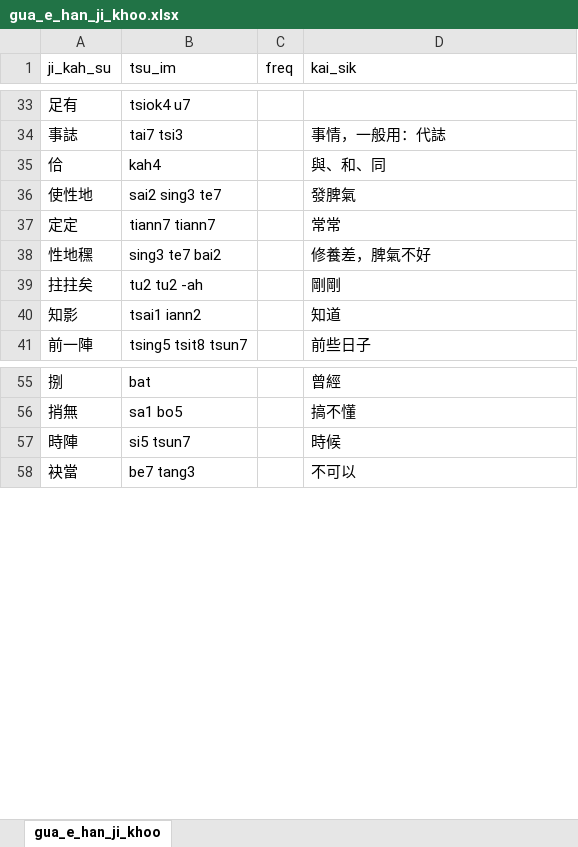
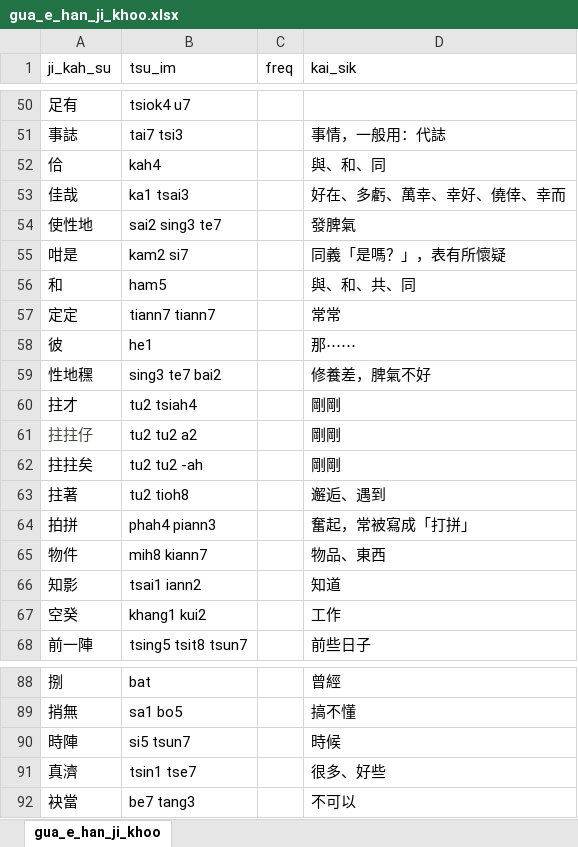
Before and after one commit to AlanJui/rime-taigi, an Excel workbook: gua_e_han_ji_khoo.xlsx, sheet gua_e_han_ji_khoo, drawn as a sheet; only a part is shown, gaps mark what is left out; values as stored, in another font and other column widths than the file's, no borders; table styles not drawn; the diff covers the shown part only; the diff names each change by its address in the sheet, - before the commit and + after, or states it on an @@ line.

```diff
--- a/gua_e_han_ji_khoo.xlsx (sheet gua_e_han_ji_khoo)
+++ b/gua_e_han_ji_khoo.xlsx (sheet gua_e_han_ji_khoo)
+row 53: 佳哉 | ka1 tsai3 |  | 好在、多虧、萬幸、幸好、僥倖、幸而
+row 55: 咁是 | kam2 si7 |  | 同義「是嗎？」，表有所懷疑
+row 56: 和 | ham5 |  | 與、和、共、同
+row 58: 彼 | he1 |  | 那⋯⋯
+row 60: 拄才 | tu2 tsiah4 |  | 剛剛
+row 61: 拄拄仔 | tu2 tu2 a2 |  | 剛剛
+row 63: 拄著 | tu2 tioh8 |  | 邂逅、遇到
+row 64: 拍拼 | phah4 piann3 |  | 奮起，常被寫成「打拼」
+row 65: 物件 | mih8 kiann7 |  | 物品、東西
+row 67: 空癸 | khang1 kui2 |  | 工作
+row 91: 真濟 | tsin1 tse7 |  | 很多、好些
```
Also changed, not shown: 41 added rows, 1 removed row, 4 moved rows and 1 edited cell elsewhere in this sheet, 2 other files.
